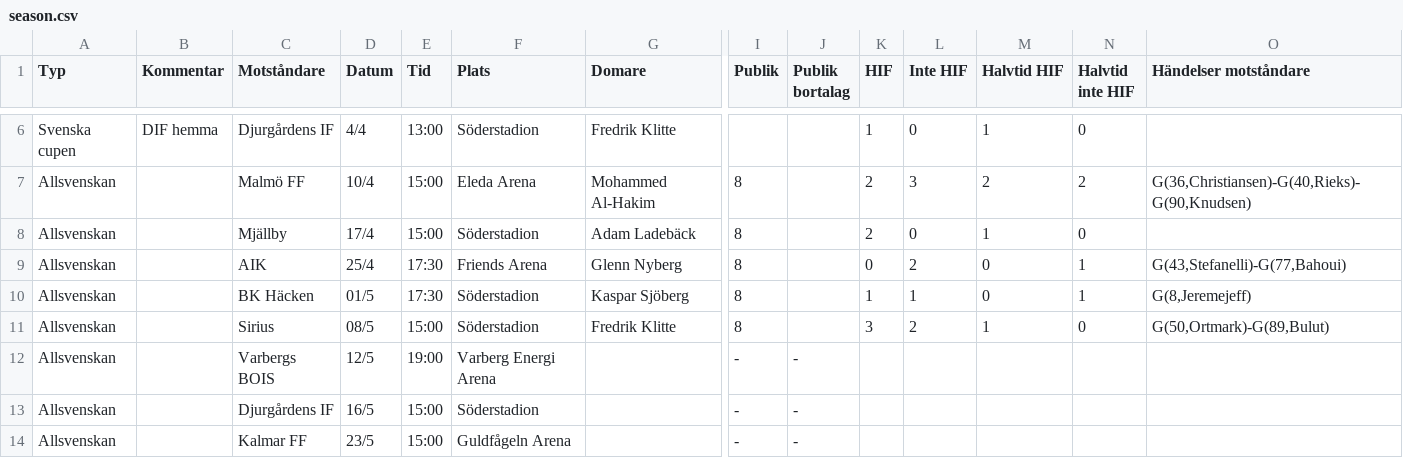
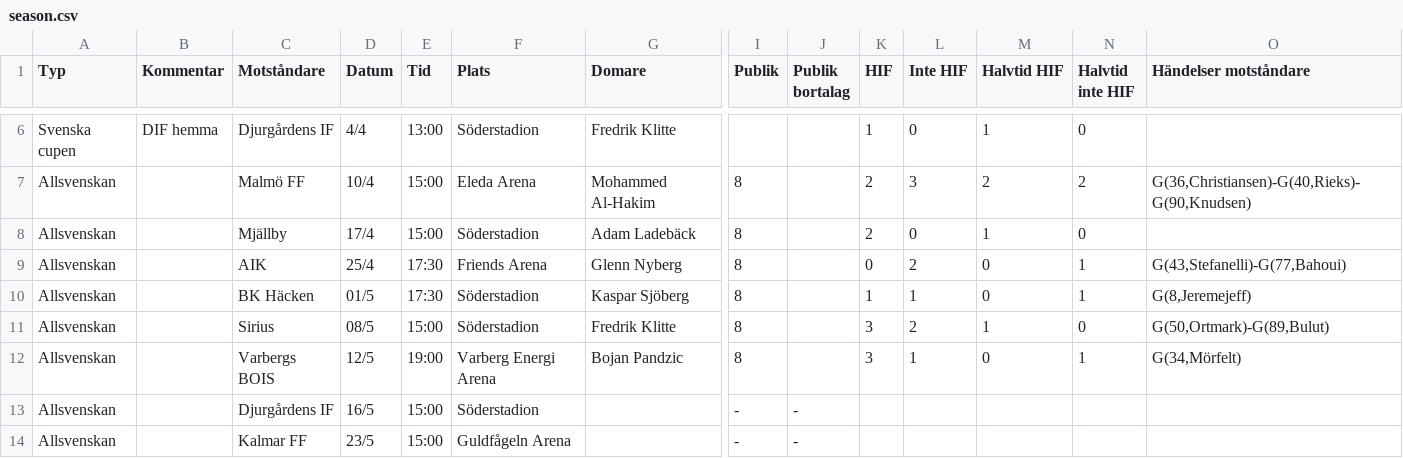
Before and after one commit to HaraldBerthelsen/matchprogram, a CSV file: 2021/season.csv, drawn as a sheet; only a part is shown, gaps mark what is left out; removed rows and columns are numbered as before the commit, all else as after; rows hold the shown columns only; the diff names each change by its address in the sheet, - before the commit and + after, or states it on an @@ line.

```diff
--- a/2021/season.csv
+++ b/2021/season.csv
-row 12: Allsvenskan |  | Varbergs BOIS | 12/5 | 19:00 | Varberg Energi Arena |  | - | -
+row 12: Allsvenskan |  | Varbergs BOIS | 12/5 | 19:00 | Varberg Energi Arena | Bojan Pandzic | 8 |  | 3 | 1 | 0 | 1 | G(34,Mörfelt)
```
Also changed, not shown: 1 other file.
